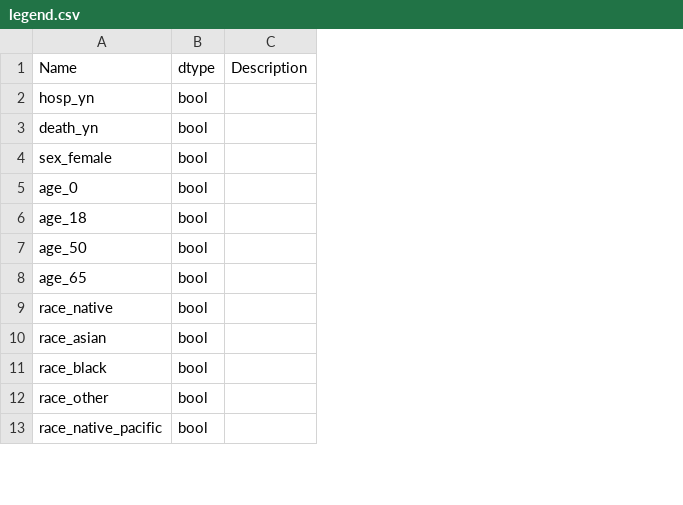
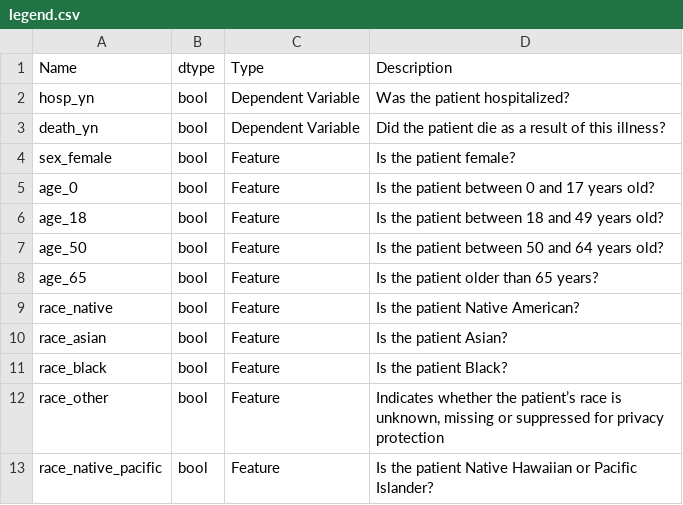
Before and after one commit to psaegert/AML-Final, a CSV file: data/legend.csv, drawn as a sheet; only a part is shown; removed rows and columns are numbered as before the commit, all else as after; the diff names each change by its address in the sheet, - before the commit and + after, or states it on an @@ line.

Commit message:
added entries to legend, improved last log entry, rebuilt logistic regression, updated readme

```diff
--- a/data/legend.csv
+++ b/data/legend.csv
-column C (Description), empty
+column C (Type), rows 2-13: Dependent Variable | Dependent Variable | Feature | Feature | Feature | Feature | Feature | Feature | Feature | Feature | Feature | Feature
+column D (Description), rows 2-13: Was the patient hospitalized? | Did the patient die as a result of this illness? | Is the patient female? | Is the patient between 0 and 17 years old? | Is the patient between 18 and 49 years old? | Is the patient between 50 and 64 years old? | Is the patient older than 65 years? | Is the patient Native American? | Is the patient Asian? | Is the patient Black? | Indicates whether the patient’s race is unknown, missing or suppressed for privacy protection | Is the patient Native Hawaiian or Pacific Islander?
```
Also changed, not shown: data/sources.csv, 6 other files.
